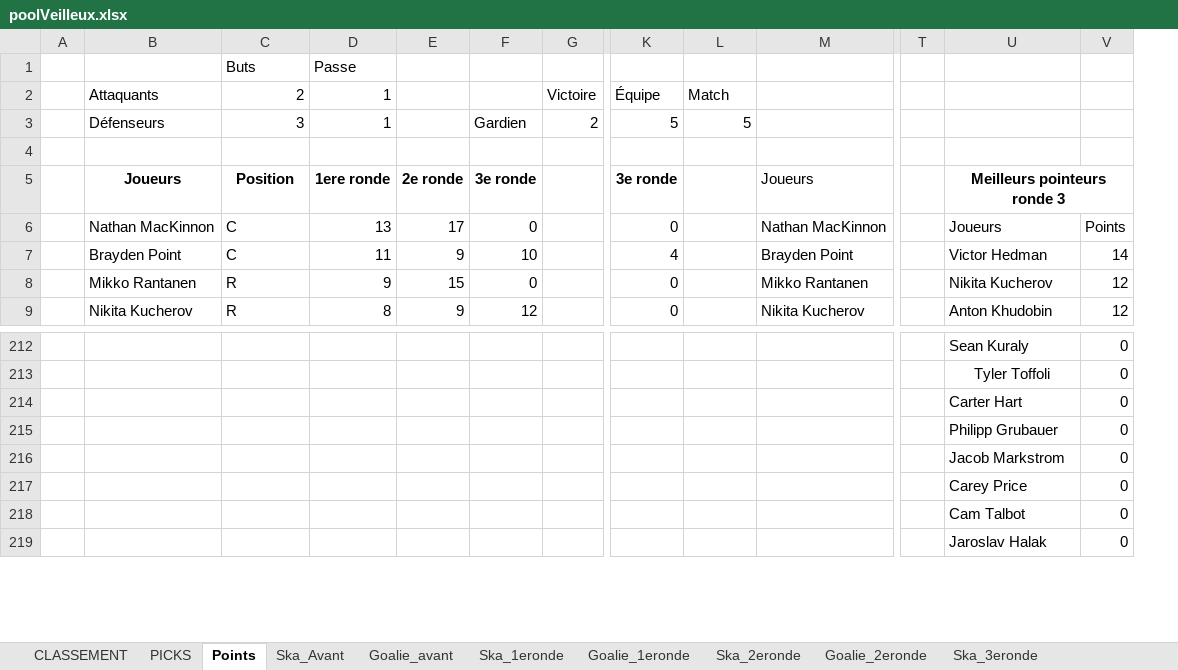
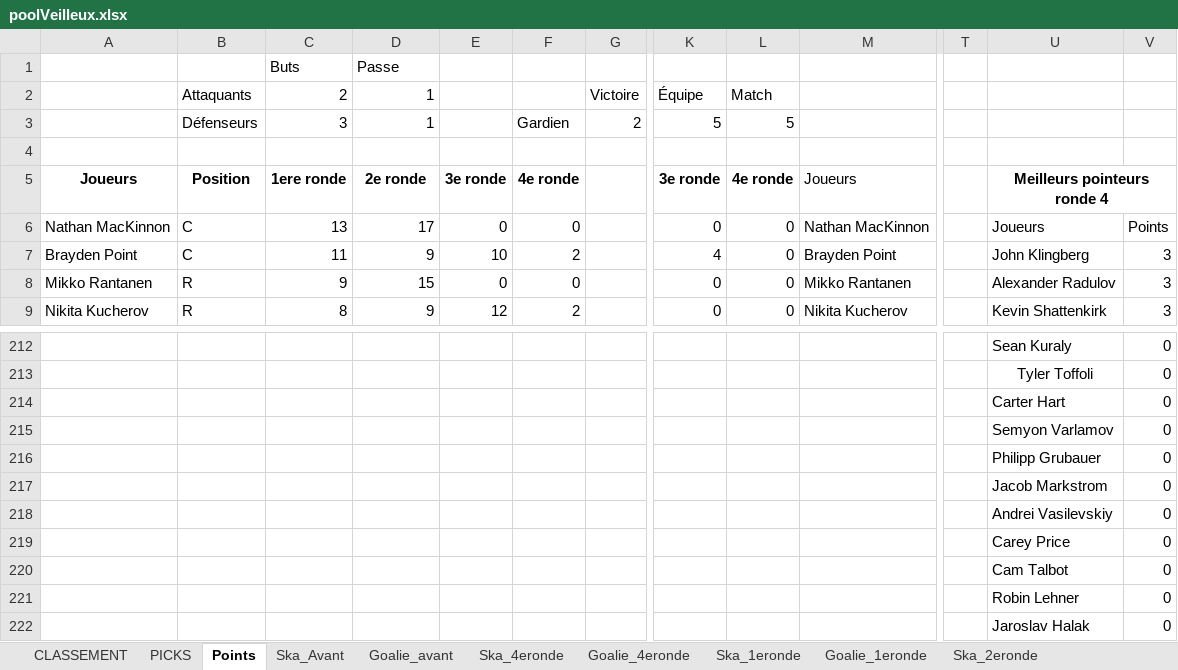
Before and after one commit to defoyalex/defoyalex.github.io, an Excel workbook: poolVeilleux.xlsx, sheet Points, drawn as a sheet; only a part is shown, gaps mark what is left out; values as stored, in another font and other column widths than the file's, no borders; removed rows and columns are numbered as before the commit, all else as after; rows hold the shown columns only; the diff covers the shown part only; the diff names each change by its address in the sheet, - before the commit and + after, or states it on an @@ line.

Commit message:
Ronde 4
Ajout de la ronde 4

```diff
--- a/poolVeilleux.xlsx (sheet Points)
+++ b/poolVeilleux.xlsx (sheet Points)
+sheet tab: Ska_4eronde
+sheet tab: Goalie_4eronde
-column A, empty
+column C, rows 1-9: Buts | 2 | 3 |  | 1ere ronde | 13 | 11 | 9 | 8
-B1: Buts
+B1: (empty)
-A2: Attaquants
+A2: (empty)
-B2: 2
+B2: Attaquants
-A3: Défenseurs
+A3: (empty)
-B3: 3
+B3: Défenseurs
-D5: 1ere ronde
+D5: 2e ronde
-E5: 2e ronde
+E5: 3e ronde
-F5: 3e ronde
+F5: 4e ronde
-L5: (empty)
+L5: 4e ronde
-U5: Meilleurs pointeurs ronde 3
+U5: Meilleurs pointeurs ronde 4
-D6: 13
+D6: 17
-E6: 17
+E6: 0
-L6:L9: (empty)
+L6:L9: 0
-D7: 11
+D7: 9
-E7: 9
+E7: 10
-F7: 10
+F7: 2
-U7: Victor Hedman
+U7: John Klingberg
-V7: 14
+V7: 3
-D8: 9
+D8: 15
-E8: 15
+E8: 0
-U8: Nikita Kucherov
+U8: Alexander Radulov
-V8:V9: 12
+V8:V9: 3
-D9: 8
+D9: 9
-E9: 9
+E9: 12
-F9: 12
+F9: 2
-U9: Anton Khudobin
+U9: Kevin Shattenkirk
+row 215:  |  |  |  |  |  |  |  |  |  |  | Semyon Varlamov | 0
+row 218:  |  |  |  |  |  |  |  |  |  |  | Andrei Vasilevskiy | 0
+row 221:  |  |  |  |  |  |  |  |  |  |  | Robin Lehner | 0
```
Also changed, not shown: 1 added row and 587 edited cells elsewhere in this sheet, sheet PICKS, sheet CLASSEMENT, formulas that keep their value, hidden cells, 4 other files.
